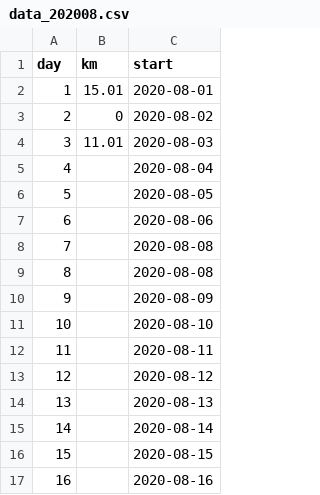
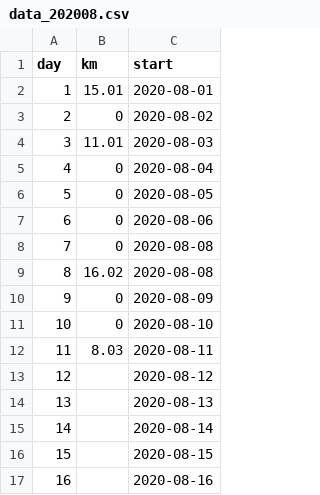
Before and after one commit to qinpeng2/running, a CSV file: resources/run/data_month_2020/data_202008.csv, drawn as a sheet; only a part is shown.

Commit message:
chart should start with 0 in the first day

```diff
--- a/resources/run/data_month_2020/data_202008.csv
+++ b/resources/run/data_month_2020/data_202008.csv
@@ -4,10 +4,10 @@ day,km,start
 3, 11.01, 2020-08-03
-4, , 2020-08-04
-5, , 2020-08-05
-6, , 2020-08-06
-7, , 2020-08-08
-8, , 2020-08-08
-9, , 2020-08-09
-10, , 2020-08-10
-11, , 2020-08-11
+4, 0, 2020-08-04
+5, 0, 2020-08-05
+6, 0, 2020-08-06
+7, 0, 2020-08-08
+8, 16.02, 2020-08-08
+9, 0, 2020-08-09
+10, 0, 2020-08-10
+11, 8.03, 2020-08-11
 12, , 2020-08-12
```
Also changed, not shown: 1 other file.
